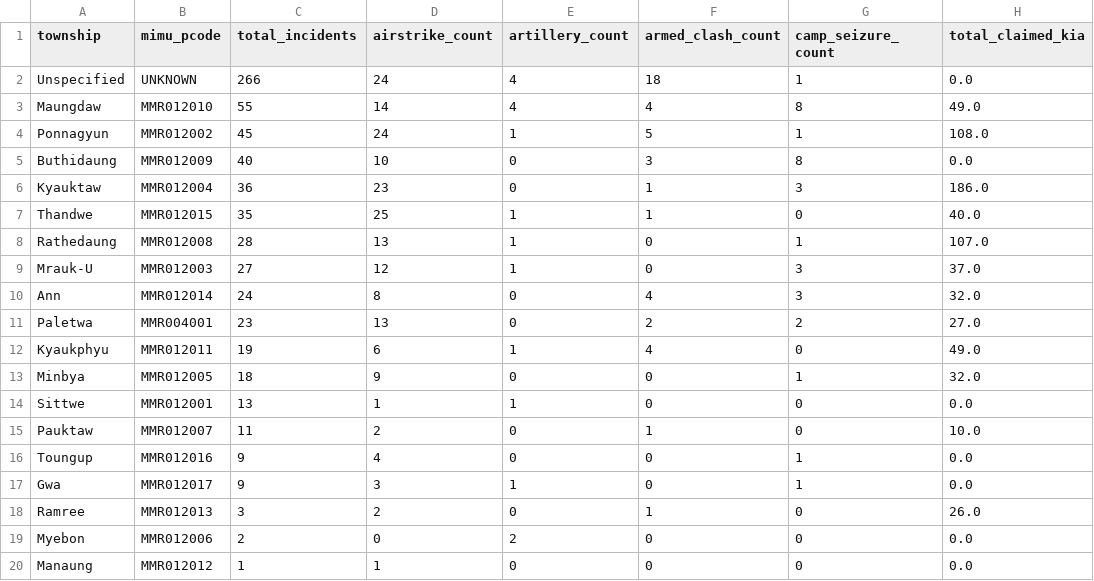
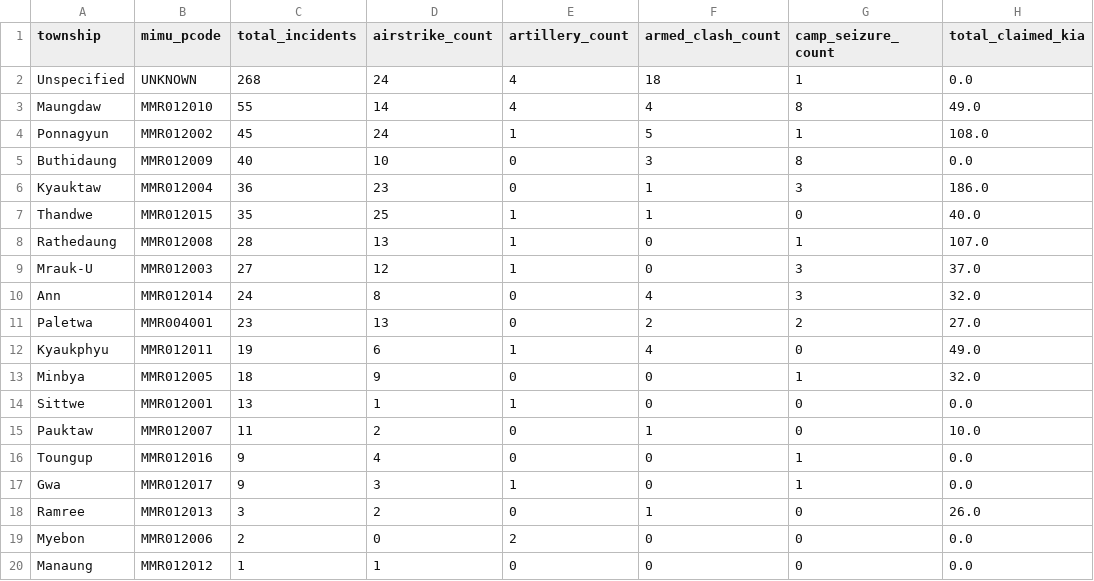
Before and after one commit to SwanHtutOakkarAung/arakan-geoint-lakehouse, a CSV file: data/gold/agg_township_risk.csv, drawn as a sheet; only a part is shown; the diff names each change by its address in the sheet, - before the commit and + after, or states it on an @@ line.

```diff
--- a/data/gold/agg_township_risk.csv
+++ b/data/gold/agg_township_risk.csv
-C2 (total_incidents): 266
+C2 (total_incidents): 268
```
Also changed, not shown: data/gold/agg_corridor_threat.csv, 13 other files.
